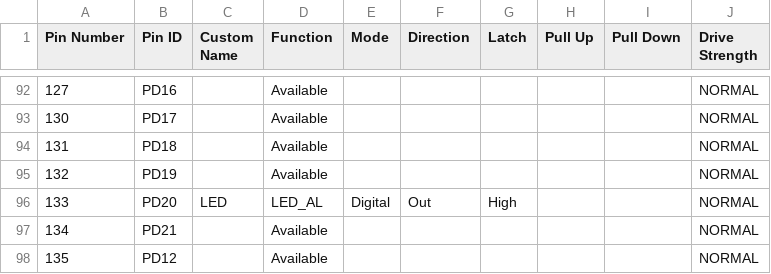
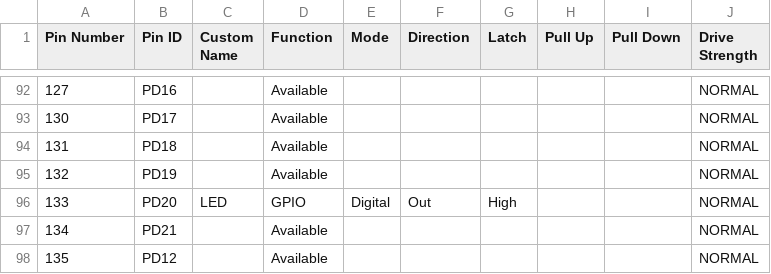
Before and after one commit to Microchip-MPLAB-Harmony/csp_apps_pic32ck_sg_gc, a CSV file: apps/sercom/usart/usart_ring_buffer_interrupt/firmware/src/config/pic32ck_gc01_cult/pin_configurations.csv, drawn as a sheet; only a part is shown, gaps mark what is left out.

Commit message:
[SERCOM] Remove BSP configuration from uart ring buffer demo for pic32ck_gc01_cult
MH3-75533

```diff
--- a/apps/sercom/usart/usart_ring_buffer_interrupt/firmware/src/config/pic32ck_gc01_cult/pin_configurations.csv
+++ b/apps/sercom/usart/usart_ring_buffer_interrupt/firmware/src/config/pic32ck_gc01_cult/pin_configurations.csv
@@ -95,3 +95,3 @@
 132,PD19,,Available,,,,,,NORMAL
-133,PD20,LED,LED_AL,Digital,Out,High,,,NORMAL
+133,PD20,LED,GPIO,Digital,Out,High,,,NORMAL
 134,PD21,,Available,,,,,,NORMAL
```
Also changed, not shown: 15 other files.
